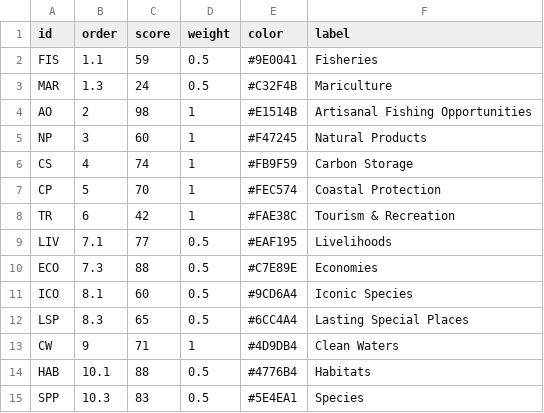
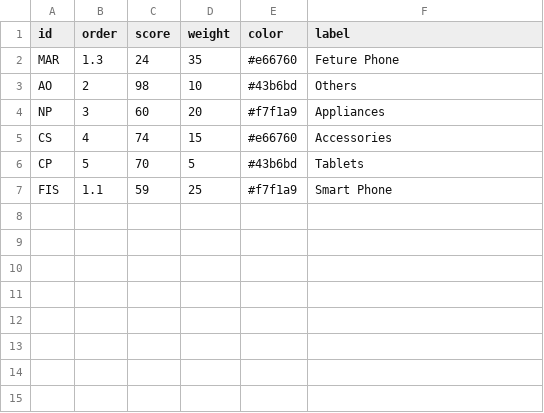
Before and after one commit to profoundsoul/vue-practice, a CSV file: vue-fw/src/components/d3/aster_data.csv, drawn as a sheet; removed rows and columns are numbered as before the commit, all else as after; the diff names each change by its address in the sheet, - before the commit and + after, or states it on an @@ line.

```diff
--- a/vue-fw/src/components/d3/aster_data.csv
+++ b/vue-fw/src/components/d3/aster_data.csv
-row 2: FIS | 1.1 | 59 | 0.5 | #9E0041 | Fisheries
-D2 (weight): 0.5
+D2 (weight): 35
-E2 (color): #C32F4B
+E2 (color): #e66760
-F2 (label): Mariculture
+F2 (label): Feture Phone
-D3 (weight): 1
+D3 (weight): 10
-E3 (color): #E1514B
+E3 (color): #43b6bd
-F3 (label): Artisanal Fishing Opportunities
+F3 (label): Others
-D4 (weight): 1
+D4 (weight): 20
-E4 (color): #F47245
+E4 (color): #f7f1a9
-F4 (label): Natural Products
+F4 (label): Appliances
-D5 (weight): 1
+D5 (weight): 15
-E5 (color): #FB9F59
+E5 (color): #e66760
-F5 (label): Carbon Storage
+F5 (label): Accessories
-D6 (weight): 1
+D6 (weight): 5
-E6 (color): #FEC574
+E6 (color): #43b6bd
-F6 (label): Coastal Protection
+F6 (label): Tablets
-row 8: TR | 6 | 42 | 1 | #FAE38C | Tourism & Recreation
-row 9: LIV | 7.1 | 77 | 0.5 | #EAF195 | Livelihoods
-row 10: ECO | 7.3 | 88 | 0.5 | #C7E89E | Economies
-row 11: ICO | 8.1 | 60 | 0.5 | #9CD6A4 | Iconic Species
-row 12: LSP | 8.3 | 65 | 0.5 | #6CC4A4 | Lasting Special Places
-row 13: CW | 9 | 71 | 1 | #4D9DB4 | Clean Waters
-row 14: HAB | 10.1 | 88 | 0.5 | #4776B4 | Habitats
-row 15: SPP | 10.3 | 83 | 0.5 | #5E4EA1 | Species
+row 7: FIS | 1.1 | 59 | 25 | #f7f1a9 | Smart Phone
```
Also changed, not shown: 14 other files.
